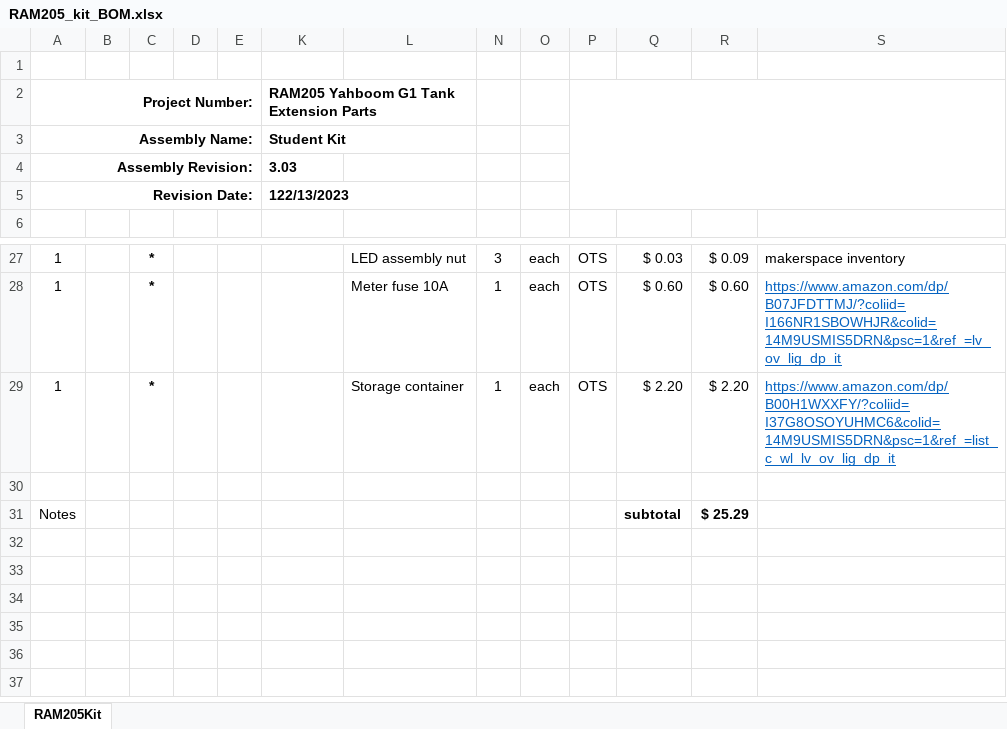
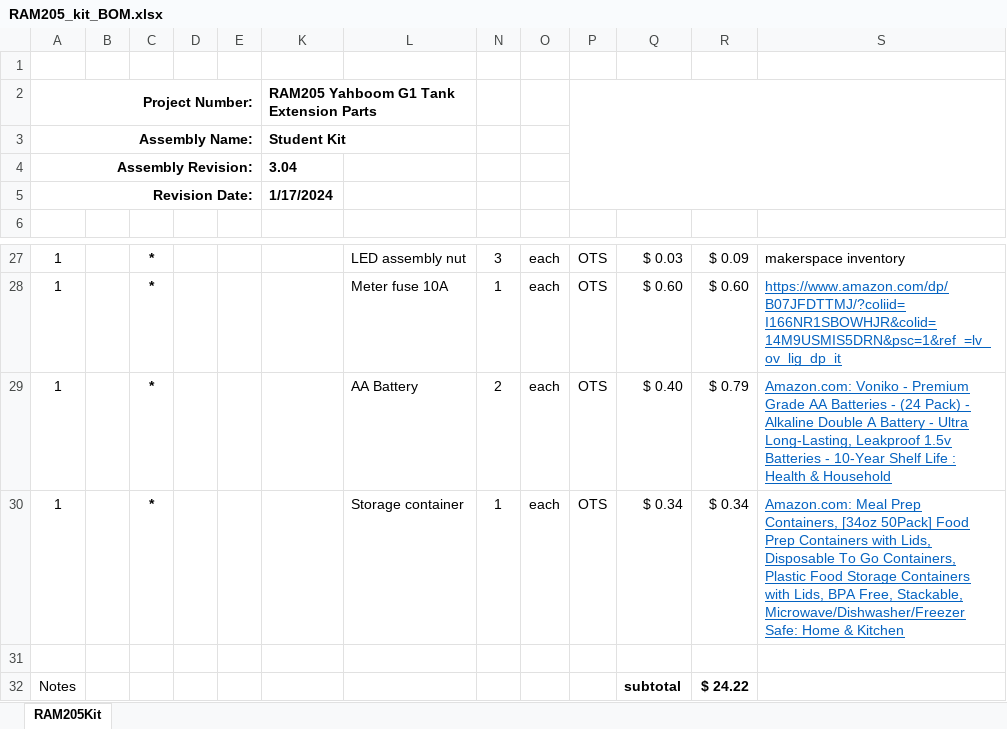
Before and after one commit to k2controls/piRover02, an Excel workbook: resources/RAM205_kit_BOM.xlsx, sheet RAM205Kit, drawn as a sheet; only a part is shown, gaps mark what is left out; values as stored, in another font and other column widths than the file's, no borders; addresses are those after the commit; the diff names each change by its address in the sheet, - before the commit and + after, or states it on an @@ line.

```diff
--- a/resources/RAM205_kit_BOM.xlsx (sheet RAM205Kit)
+++ b/resources/RAM205_kit_BOM.xlsx (sheet RAM205Kit)
-K4: 3.03
+K4: 3.04
-K5: 122/13/2023
+K5: 1/17/2024
+row 29: 1 |  | * |  |  |  | AA Battery | 2 | each | OTS | $ 0.40 | $ 0.79 | Amazon.com: Voniko - Premium Grade AA Batteries - (24 Pack) - Alkaline Double A Battery - Ultra Long-Lasting, Leakproof 1.5v Batteries - 10-Year Shelf Life : Health & Household
-Q30: $ 2.20
+Q30: $ 0.34
-R30: $ 2.20
+R30: $ 0.34
-S30: https://www.amazon.com/dp/B00H1WXXFY/?coliid=I37G8OSOYUHMC6&colid=14M9USMIS5DRN&psc=1&ref_=list_c_wl_lv_ov_lig_dp_it
+S30: Amazon.com: Meal Prep Containers, [34oz 50Pack] Food Prep Containers with Lids, Disposable To Go Containers, Plastic Food Storage Containers with Lids, BPA Free, Stackable, Microwave/Dishwasher/Freezer Safe: Home & Kitchen
-R32: $ 25.29
+R32: $ 24.22
```
Also changed, not shown: formulas that keep their value, 2 other files.
